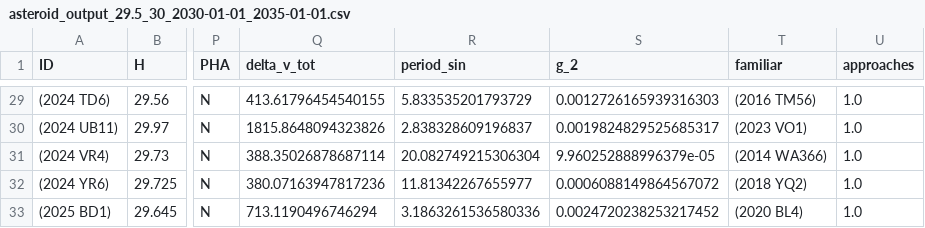
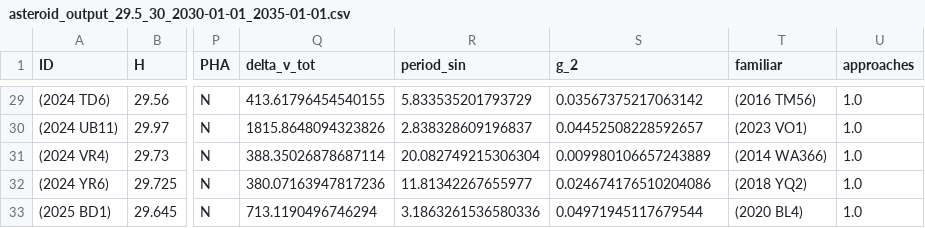
Before and after one commit to NelsonRaLop/MCDM-Asteroid-Mission, a CSV file: 1_seleccion_asteroide/asteroid_output_29.5_30_2030-01-01_2035-01-01.csv, drawn as a sheet; only a part is shown, gaps mark what is left out; the diff covers the shown part only; the diff names each change by its address in the sheet, - before the commit and + after, or states it on an @@ line.

```diff
--- a/1_seleccion_asteroide/asteroid_output_29.5_30_2030-01-01_2035-01-01.csv
+++ b/1_seleccion_asteroide/asteroid_output_29.5_30_2030-01-01_2035-01-01.csv
-S29 (g_2): 0.0012726165939316303
+S29 (g_2): 0.03567375217063142
-S30 (g_2): 0.0019824829525685317
+S30 (g_2): 0.04452508228592657
-S31 (g_2): 9.960252888996379e-05
+S31 (g_2): 0.009980106657243889
-S32 (g_2): 0.0006088149864567072
+S32 (g_2): 0.024674176510204086
-S33 (g_2): 0.0024720238253217452
+S33 (g_2): 0.04971945117679544
```
Also changed, not shown: 27 edited cells elsewhere in this file, 2 other files.
